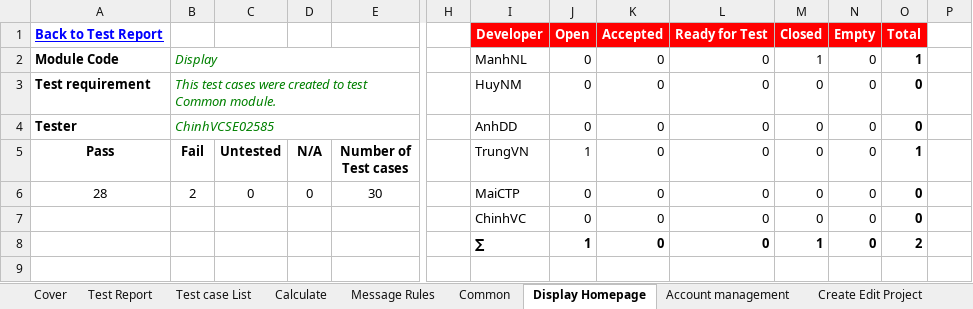
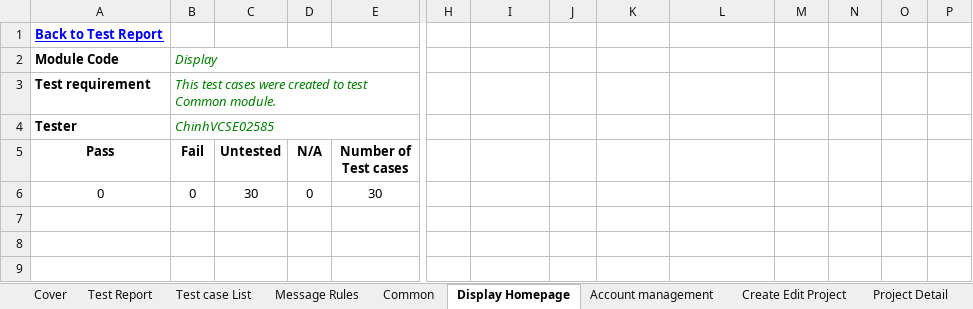
Before and after one commit to sangnvus/2015FALLJS01, an Excel workbook: WIP/Documents/Report 3/DDL_System Test Case_v1.0_EN.xlsx, sheet Display Homepage, drawn as a sheet; only a part is shown, gaps mark what is left out; values as stored, in another font and other column widths than the file's, no borders; removed rows and columns are numbered as before the commit, all else as after; rows hold the shown columns only; the diff covers the shown part only; the diff names each change by its address in the sheet, - before the commit and + after, or states it on an @@ line.

```diff
--- a/WIP/Documents/Report 3/DDL_System Test Case_v1.0_EN.xlsx (sheet Display Homepage)
+++ b/WIP/Documents/Report 3/DDL_System Test Case_v1.0_EN.xlsx (sheet Display Homepage)
-sheet tab: Calculate
-I1: Developer
+I1: (empty)
-I1:O1 fill: #FF0000
+I1:O1 fill: none
-J1: Open
+J1: (empty)
-K1: Accepted
+K1: (empty)
-L1: Ready for Test
+L1: (empty)
-M1: Closed
+M1: (empty)
-N1: Empty
+N1: (empty)
-O1: Total
+O1: (empty)
-I2: ManhNL
+I2: (empty)
-J2:J4: 0
+J2:J4: (empty)
-K2:K5: 0
+K2:K5: (empty)
-L2:L5: 0
+L2:L5: (empty)
-M2: 1
+M2: (empty)
-N2:N5: 0
+N2:N5: (empty)
-O2: 1
+O2: (empty)
-I3: HuyNM
+I3: (empty)
-M3:M5: 0
+M3:M5: (empty)
-O3:O4: 0
+O3:O4: (empty)
-I4: AnhDD
+I4: (empty)
-I5: TrungVN
+I5: (empty)
-J5: 1
+J5: (empty)
-O5: 1
+O5: (empty)
-row 6: 28 | 2 | 0 | 0 | 30 |  | MaiCTP | 0 | 0 | 0 | 0 | 0 | 0
-row 7:  |  |  |  |  |  | ChinhVC | 0 | 0 | 0 | 0 | 0 | 0
-row 8:  |  |  |  |  |  | ∑ | 1 | 0 | 0 | 1 | 0 | 2
+row 6: 0 | 0 | 30 | 0 | 30
+row 8: (empty)
+row 9: (empty)
```
Also changed, not shown: 14 added rows, 26 edited cells and cell formats elsewhere in this sheet, sheet Create Edit Project, sheet Admin Module, sheet Account management, sheet Project Detail, sheet Project management, sheet Back Project, 6 more sheets, hidden cells, WIP/Documents/Report 3/DDL_Integration Test Case_v1.0_EN.xlsx, WIP/Documents/Report 3/DDL_System Test Case_v1.0_JP.xlsx, 1 other file.
